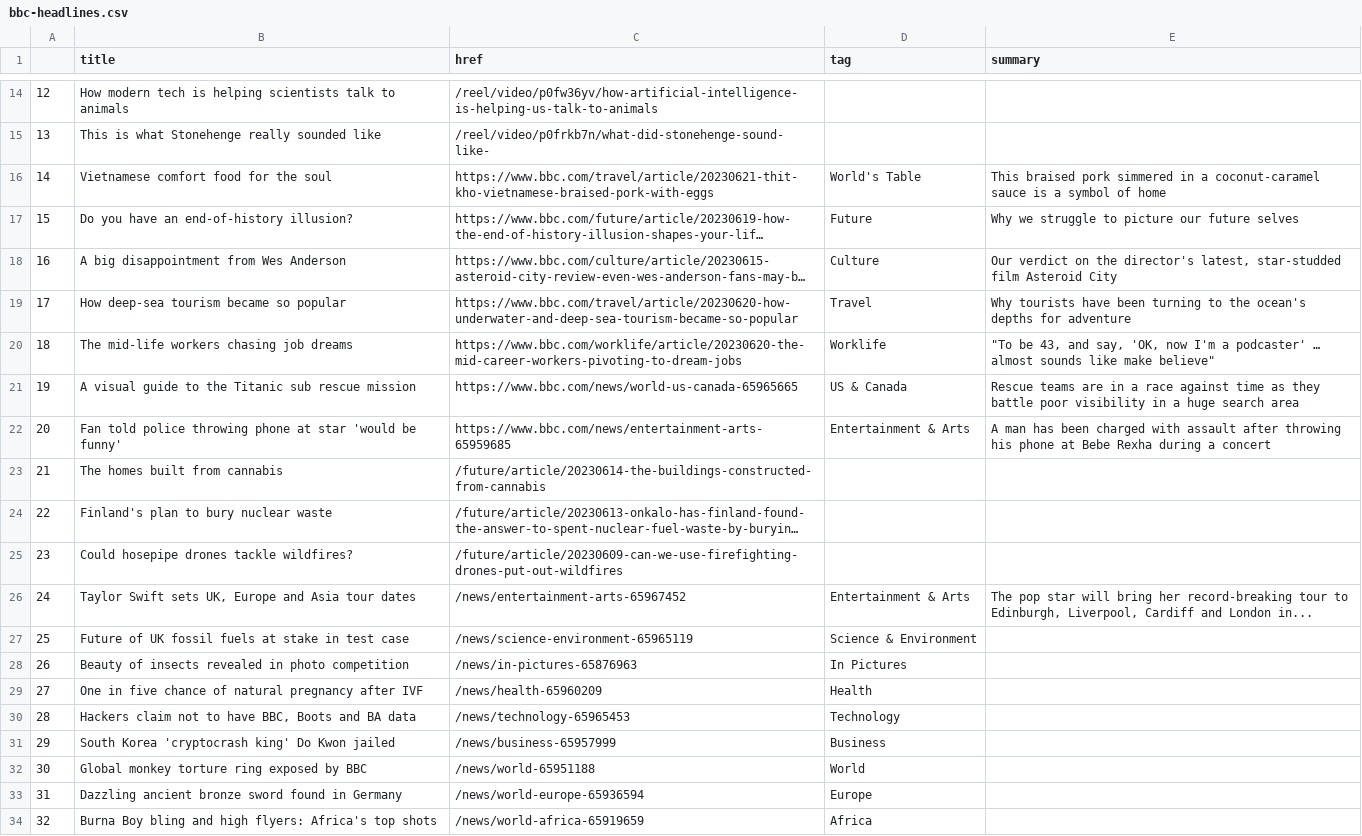
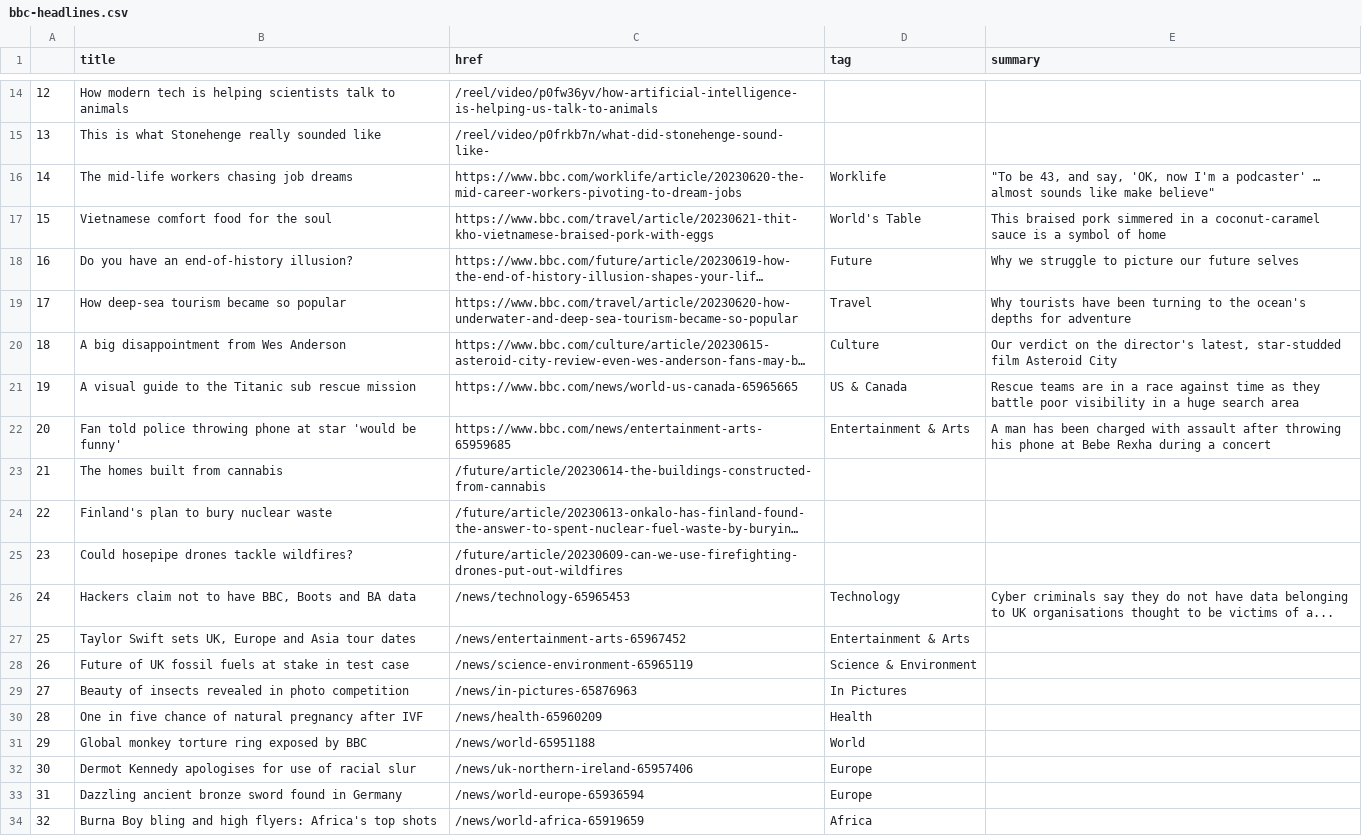
Before and after one commit to marypasciak/automatic-scraper, a CSV file: bbc-headlines.csv, drawn as a sheet; only a part is shown, gaps mark what is left out; long unchanged cells end in …; removed rows and columns are numbered as before the commit, all else as after; the diff names each change by its address in the sheet, - before the commit and + after, or states it on an @@ line.

```diff
--- a/bbc-headlines.csv
+++ b/bbc-headlines.csv
@@ row 20 moved to row 16: 14 @@
@@ column A renumbered between rows 17 and 31 @@
+row 26: 24 | Hackers claim not to have BBC, Boots and BA data | /news/technology-65965453 | Technology | Cyber criminals say they do not have data belonging to UK organisations thought to be victims of a...
-E27 (summary): The pop star will bring her record-breaking tour to Edinburgh, Liverpool, Cardiff and London in...
+E27 (summary): (empty)
-row 30: 28 | Hackers claim not to have BBC, Boots and BA data | /news/technology-65965453 | Technology
-row 31: 29 | South Korea 'cryptocrash king' Do Kwon jailed | /news/business-65957999 | Business
+row 32: 30 | Dermot Kennedy apologises for use of racial slur | /news/uk-northern-ireland-65957406 | Europe
```
